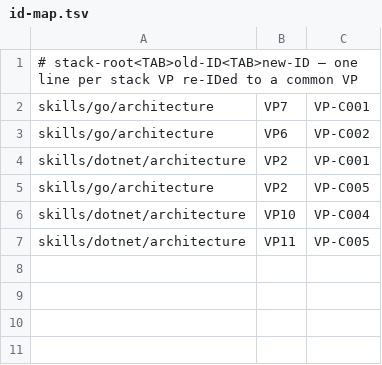
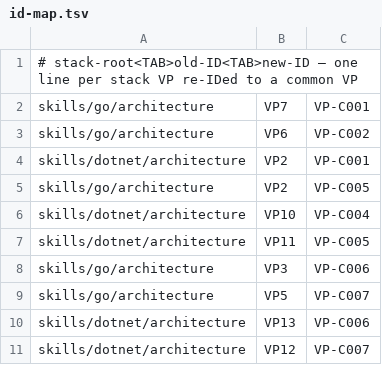
Before and after one commit to InsonusK/ai-skills, a TSV file: skills/common-workflow/architecture/design/plateau-map/variability-map-create.skill/templates/web-service-common-variability-map/agent/id-map.tsv, drawn as a sheet; the diff names each change by its address in the sheet, - before the commit and + after, or states it on an @@ line.

```diff
--- a/skills/common-workflow/architecture/design/plateau-map/variability-map-create.skill/templates/web-service-common-variability-map/agent/id-map.tsv
+++ b/skills/common-workflow/architecture/design/plateau-map/variability-map-create.skill/templates/web-service-common-variability-map/agent/id-map.tsv
+row 8: skills/go/architecture | VP3 | VP-C006
+row 9: skills/go/architecture | VP5 | VP-C007
+row 10: skills/dotnet/architecture | VP13 | VP-C006
+row 11: skills/dotnet/architecture | VP12 | VP-C007
```
Also changed, not shown: 15 other files.
